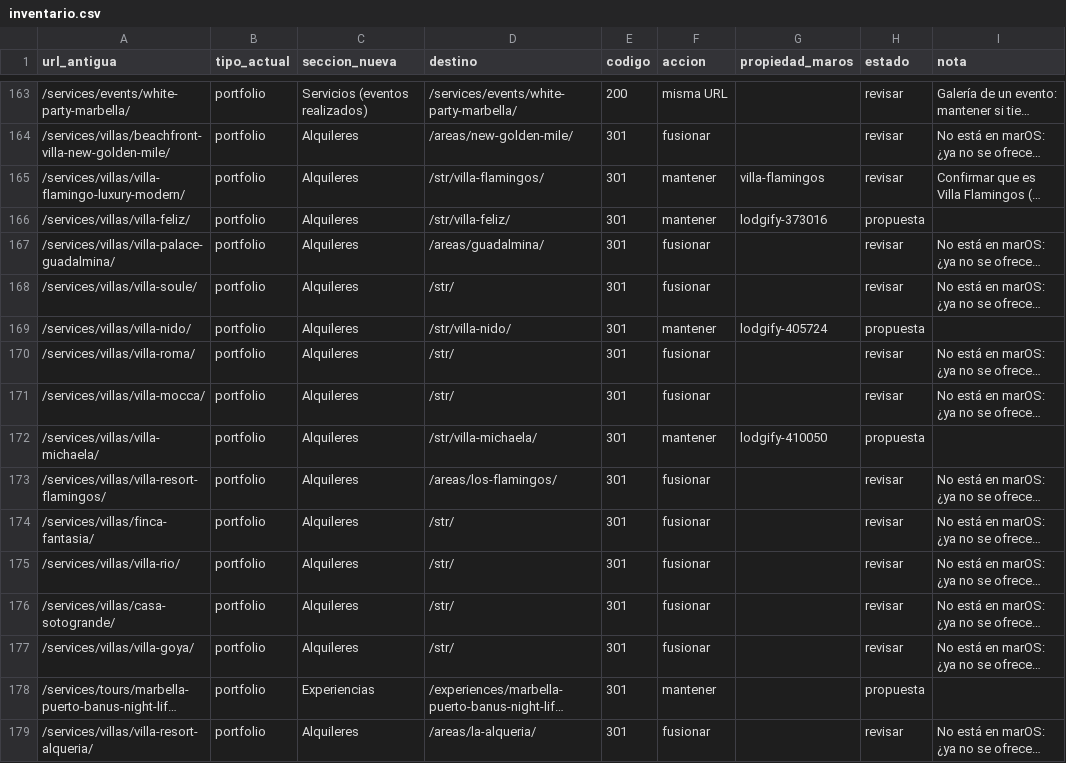
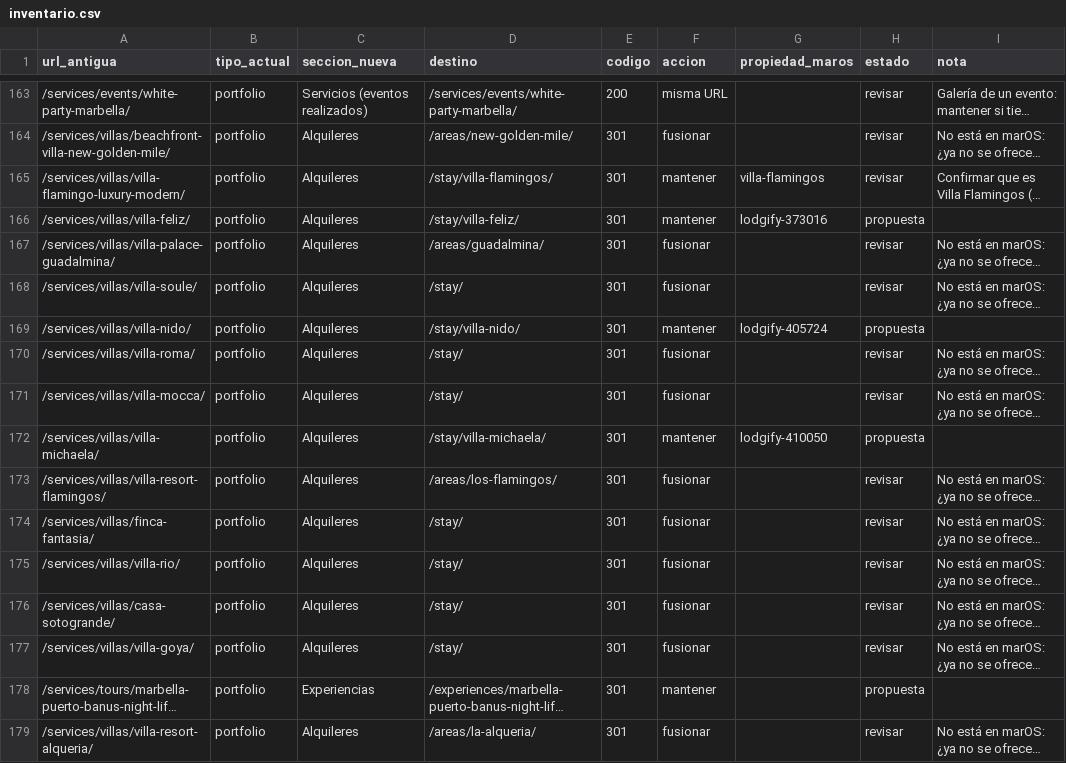
Before and after one commit to mins29601/marOS.web, a CSV file: redirects/inventario.csv, drawn as a sheet; only a part is shown, gaps mark what is left out; long unchanged cells end in …; the diff covers the shown part only; the diff names each change by its address in the sheet, - before the commit and + after, or states it on an @@ line.

```diff
--- a/redirects/inventario.csv
+++ b/redirects/inventario.csv
-D165 (destino): /str/villa-flamingos/
+D165 (destino): /stay/villa-flamingos/
-D166 (destino): /str/villa-feliz/
+D166 (destino): /stay/villa-feliz/
-D168 (destino): /str/
+D168 (destino): /stay/
-D169 (destino): /str/villa-nido/
+D169 (destino): /stay/villa-nido/
-D170:D171 (destino): /str/
+D170:D171 (destino): /stay/
-D172 (destino): /str/villa-michaela/
+D172 (destino): /stay/villa-michaela/
-D174:D177 (destino): /str/
+D174:D177 (destino): /stay/
```
Also changed, not shown: 42 edited cells elsewhere in this file, redirects/redirects.csv, 8 other files.
